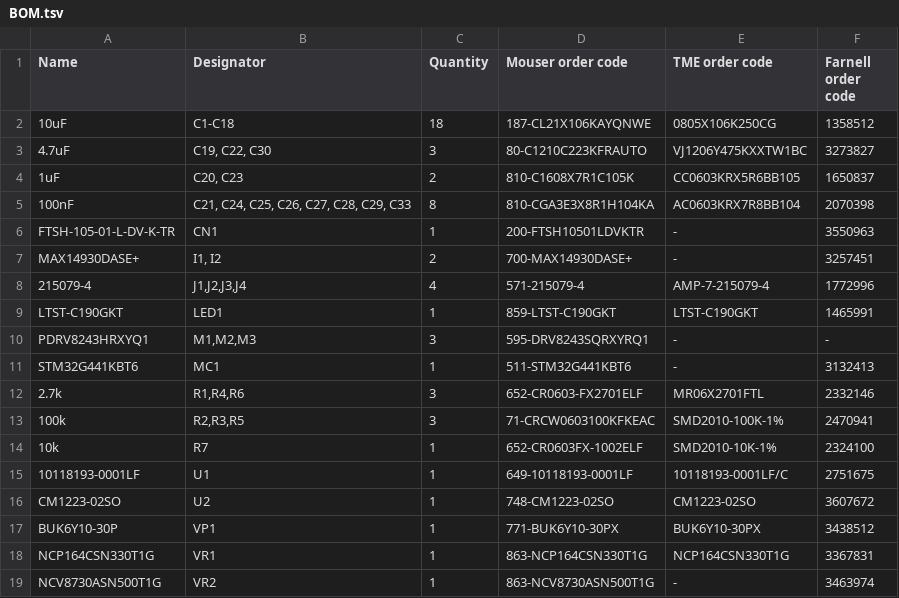
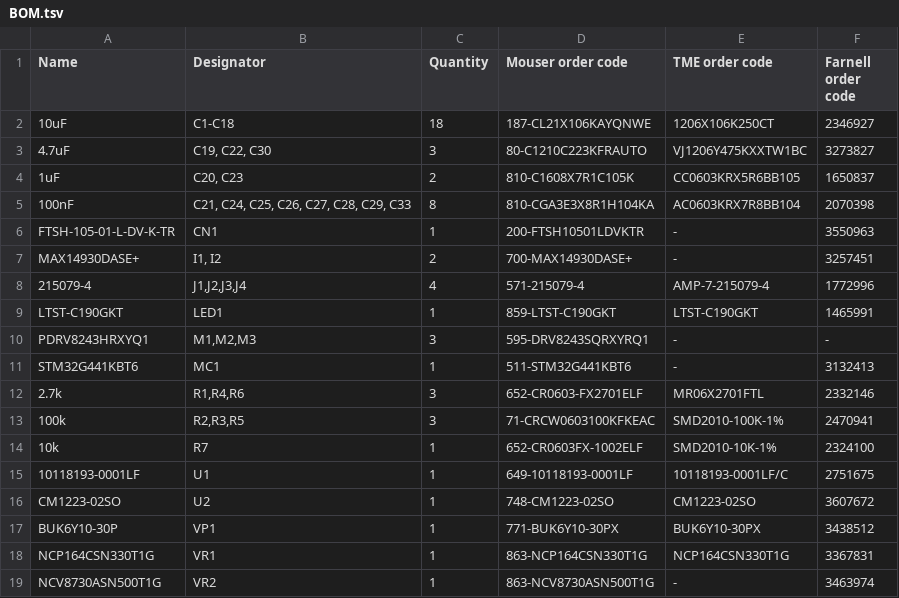
Before and after one commit to ut-robotics/picr22-team-jackbot, a TSV file: electronics/BOM.tsv, drawn as a sheet.

Commit message:
Update BOM.tsv

```diff
--- a/electronics/BOM.tsv
+++ b/electronics/BOM.tsv
@@ -1,3 +1,3 @@
 Name	Designator	Quantity	Mouser order code	TME order code	Farnell order code
-10uF	C1-C18	18	187-CL21X106KAYQNWE	0805X106K250CG	1358512
+10uF	C1-C18	18	187-CL21X106KAYQNWE	1206X106K250CT	2346927
 4.7uF	C19, C22, C30	3	80-C1210C223KFRAUTO	VJ1206Y475KXXTW1BC	3273827
```
